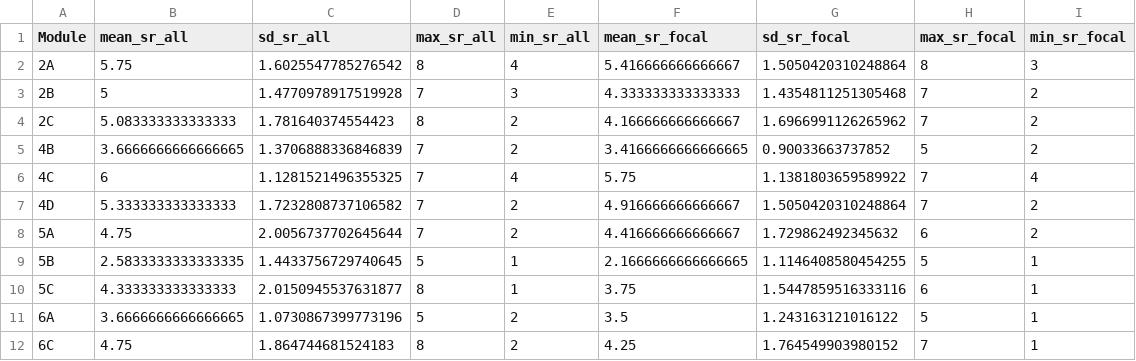
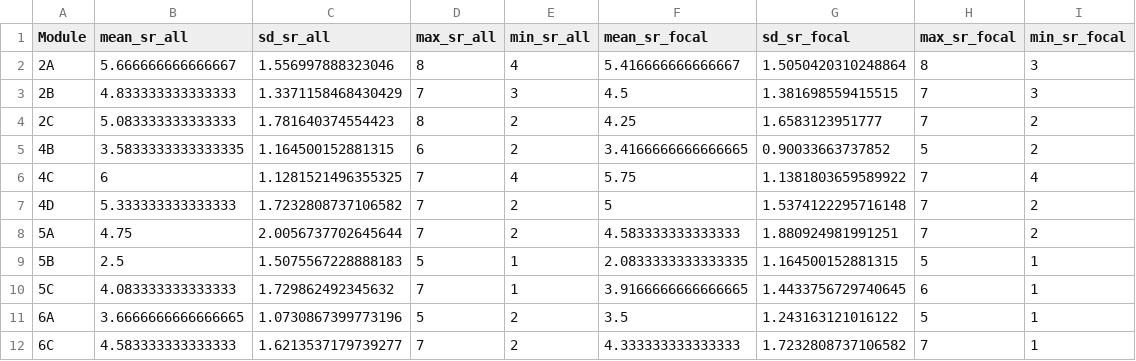
Before and after one commit to ClaisseLab/Peak-Performance, a CSV file: tables/spp_rich_mod.csv, drawn as a sheet; only a part is shown; the diff covers the shown part only.

```diff
--- a/tables/spp_rich_mod.csv
+++ b/tables/spp_rich_mod.csv
@@ -1,12 +1,12 @@
 Module,mean_sr_all,sd_sr_all,max_sr_all,min_sr_all,mean_sr_focal,sd_sr_focal,max_sr_focal,min_sr_focal
-2A,5.75,1.6025547785276542,8,4,5.416666666666667,1.5050420310248864,8,3
-2B,5,1.4770978917519928,7,3,4.333333333333333,1.4354811251305468,7,2
-2C,5.083333333333333,1.781640374554423,8,2,4.166666666666667,1.6966991126265962,7,2
-4B,3.6666666666666665,1.3706888336846839,7,2,3.4166666666666665,0.90033663737852,5,2
+2A,5.666666666666667,1.556997888323046,8,4,5.416666666666667,1.5050420310248864,8,3
+2B,4.833333333333333,1.3371158468430429,7,3,4.5,1.381698559415515,7,3
+2C,5.083333333333333,1.781640374554423,8,2,4.25,1.6583123951777,7,2
+4B,3.5833333333333335,1.164500152881315,6,2,3.4166666666666665,0.90033663737852,5,2
 4C,6,1.1281521496355325,7,4,5.75,1.1381803659589922,7,4
-4D,5.333333333333333,1.7232808737106582,7,2,4.916666666666667,1.5050420310248864,7,2
-5A,4.75,2.0056737702645644,7,2,4.416666666666667,1.729862492345632,6,2
-5B,2.5833333333333335,1.4433756729740645,5,1,2.1666666666666665,1.1146408580454255,5,1
-5C,4.333333333333333,2.0150945537631877,8,1,3.75,1.5447859516333116,6,1
+4D,5.333333333333333,1.7232808737106582,7,2,5,1.5374122295716148,7,2
+5A,4.75,2.0056737702645644,7,2,4.583333333333333,1.880924981991251,7,2
+5B,2.5,1.5075567228888183,5,1,2.0833333333333335,1.164500152881315,5,1
+5C,4.083333333333333,1.729862492345632,7,1,3.9166666666666665,1.4433756729740645,6,1
 6A,3.6666666666666665,1.0730867399773196,5,2,3.5,1.243163121016122,5,1
-6C,4.75,1.864744681524183,8,2,4.25,1.764549903980152,7,1
+6C,4.583333333333333,1.6213537179739277,7,2,4.333333333333333,1.7232808737106582,7,1
```
Also changed, not shown: 13 edited cells elsewhere in this file, tables/focal_spp_st.csv, tables/spp_ID.csv, 46 other files.
